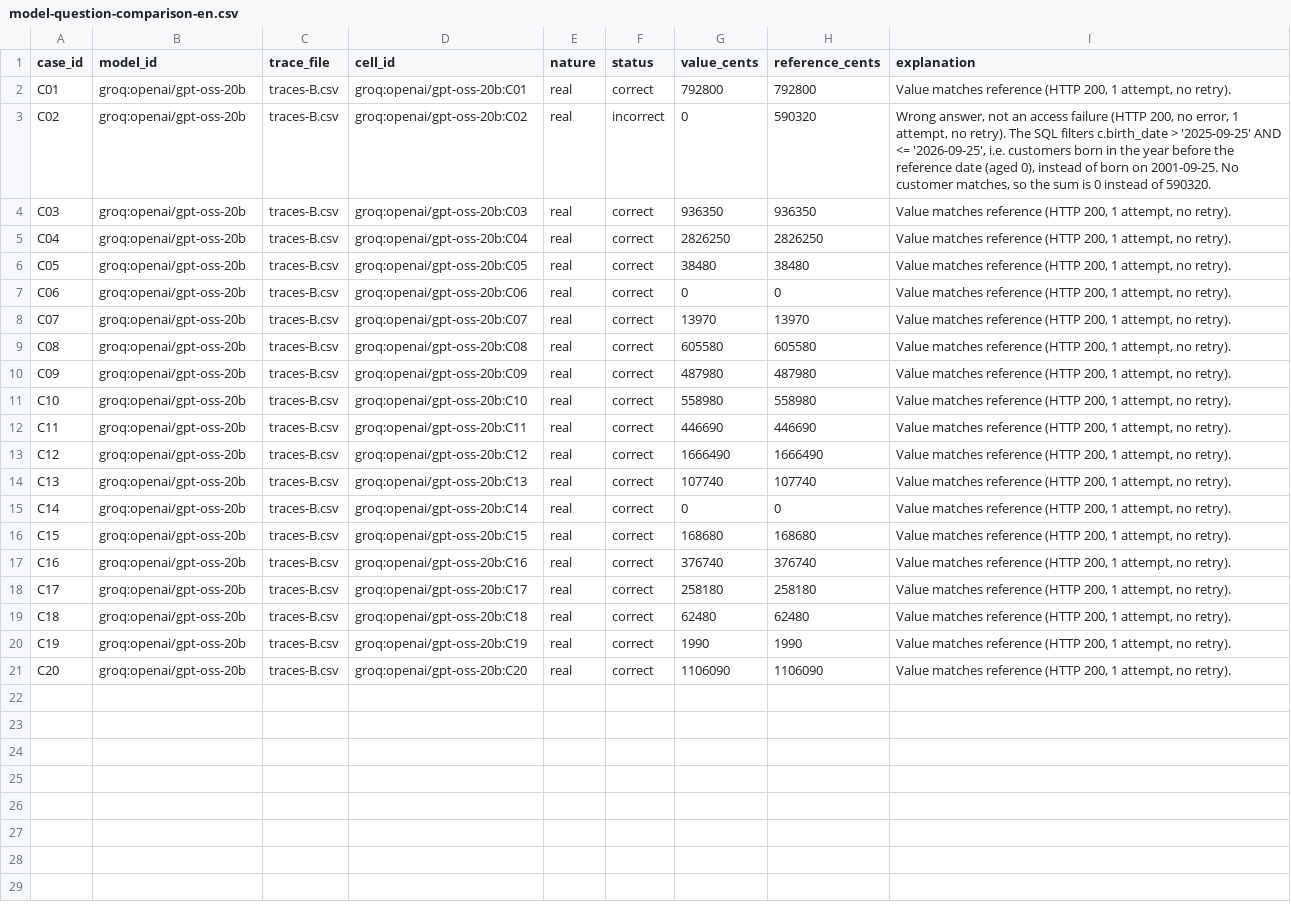
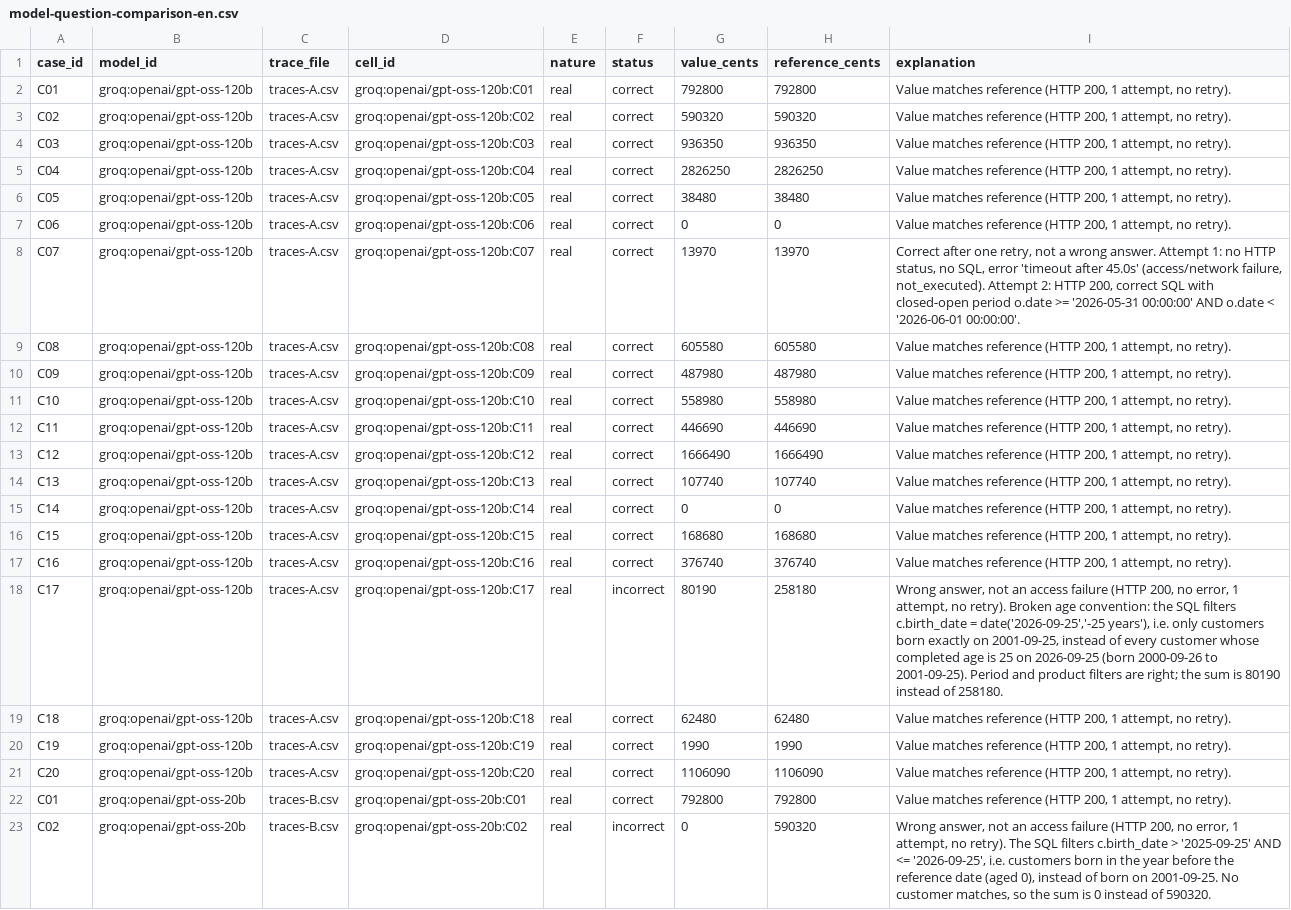
Before and after one commit to Mocu1t/esilv-nextgenai-td-DIA6-group4, a CSV file: model-question-comparison-en.csv, drawn as a sheet; only a part is shown; the shorter side is filled out with more unchanged rows; the diff names each change by its address in the sheet, - before the commit and + after, or states it on an @@ line.

```diff
--- a/model-question-comparison-en.csv
+++ b/model-question-comparison-en.csv
+row 2: C01 | groq:openai/gpt-oss-120b | traces-A.csv | groq:openai/gpt-oss-120b:C01 | real | correct | 792800 | 792800 | Value matches reference (HTTP 200, 1 attempt, no retry).
+row 3: C02 | groq:openai/gpt-oss-120b | traces-A.csv | groq:openai/gpt-oss-120b:C02 | real | correct | 590320 | 590320 | Value matches reference (HTTP 200, 1 attempt, no retry).
+row 4: C03 | groq:openai/gpt-oss-120b | traces-A.csv | groq:openai/gpt-oss-120b:C03 | real | correct | 936350 | 936350 | Value matches reference (HTTP 200, 1 attempt, no retry).
+row 5: C04 | groq:openai/gpt-oss-120b | traces-A.csv | groq:openai/gpt-oss-120b:C04 | real | correct | 2826250 | 2826250 | Value matches reference (HTTP 200, 1 attempt, no retry).
+row 6: C05 | groq:openai/gpt-oss-120b | traces-A.csv | groq:openai/gpt-oss-120b:C05 | real | correct | 38480 | 38480 | Value matches reference (HTTP 200, 1 attempt, no retry).
+row 7: C06 | groq:openai/gpt-oss-120b | traces-A.csv | groq:openai/gpt-oss-120b:C06 | real | correct | 0 | 0 | Value matches reference (HTTP 200, 1 attempt, no retry).
+row 8: C07 | groq:openai/gpt-oss-120b | traces-A.csv | groq:openai/gpt-oss-120b:C07 | real | correct | 13970 | 13970 | Correct after one retry, not a wrong answer. Attempt 1: no HTTP status, no SQL, error 'timeout after 45.0s' (access/network failure, not_executed). Attempt 2: HTTP 200, correct SQL with closed-open period o.date >= '2026-05-31 00:00:00' AND o.date < '2026-06-01 00:00:00'.
+row 9: C08 | groq:openai/gpt-oss-120b | traces-A.csv | groq:openai/gpt-oss-120b:C08 | real | correct | 605580 | 605580 | Value matches reference (HTTP 200, 1 attempt, no retry).
+row 10: C09 | groq:openai/gpt-oss-120b | traces-A.csv | groq:openai/gpt-oss-120b:C09 | real | correct | 487980 | 487980 | Value matches reference (HTTP 200, 1 attempt, no retry).
+row 11: C10 | groq:openai/gpt-oss-120b | traces-A.csv | groq:openai/gpt-oss-120b:C10 | real | correct | 558980 | 558980 | Value matches reference (HTTP 200, 1 attempt, no retry).
+row 12: C11 | groq:openai/gpt-oss-120b | traces-A.csv | groq:openai/gpt-oss-120b:C11 | real | correct | 446690 | 446690 | Value matches reference (HTTP 200, 1 attempt, no retry).
+row 13: C12 | groq:openai/gpt-oss-120b | traces-A.csv | groq:openai/gpt-oss-120b:C12 | real | correct | 1666490 | 1666490 | Value matches reference (HTTP 200, 1 attempt, no retry).
+row 14: C13 | groq:openai/gpt-oss-120b | traces-A.csv | groq:openai/gpt-oss-120b:C13 | real | correct | 107740 | 107740 | Value matches reference (HTTP 200, 1 attempt, no retry).
+row 15: C14 | groq:openai/gpt-oss-120b | traces-A.csv | groq:openai/gpt-oss-120b:C14 | real | correct | 0 | 0 | Value matches reference (HTTP 200, 1 attempt, no retry).
+row 16: C15 | groq:openai/gpt-oss-120b | traces-A.csv | groq:openai/gpt-oss-120b:C15 | real | correct | 168680 | 168680 | Value matches reference (HTTP 200, 1 attempt, no retry).
+row 17: C16 | groq:openai/gpt-oss-120b | traces-A.csv | groq:openai/gpt-oss-120b:C16 | real | correct | 376740 | 376740 | Value matches reference (HTTP 200, 1 attempt, no retry).
+row 18: C17 | groq:openai/gpt-oss-120b | traces-A.csv | groq:openai/gpt-oss-120b:C17 | real | incorrect | 80190 | 258180 | Wrong answer, not an access failure (HTTP 200, no error, 1 attempt, no retry). Broken age convention: the SQL filters c.birth_date = date('2026-09-25','-25 years'), i.e. only customers born exactly on 2001-09-25, instead of every customer whose completed age is 25 on 2026-09-25 (born 2000-09-26 to 2001-09-25). Period and product filters are right; the sum is 80190 instead of 258180.
+row 19: C18 | groq:openai/gpt-oss-120b | traces-A.csv | groq:openai/gpt-oss-120b:C18 | real | correct | 62480 | 62480 | Value matches reference (HTTP 200, 1 attempt, no retry).
+row 20: C19 | groq:openai/gpt-oss-120b | traces-A.csv | groq:openai/gpt-oss-120b:C19 | real | correct | 1990 | 1990 | Value matches reference (HTTP 200, 1 attempt, no retry).
+row 21: C20 | groq:openai/gpt-oss-120b | traces-A.csv | groq:openai/gpt-oss-120b:C20 | real | correct | 1106090 | 1106090 | Value matches reference (HTTP 200, 1 attempt, no retry).
```
